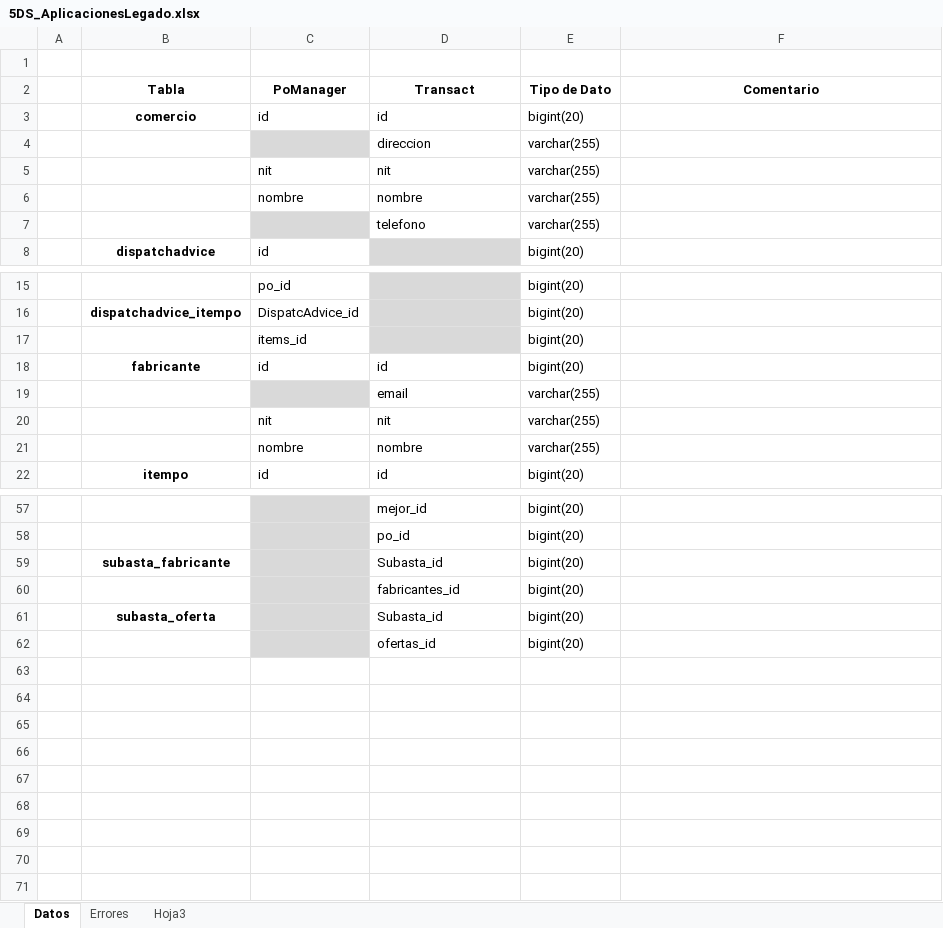
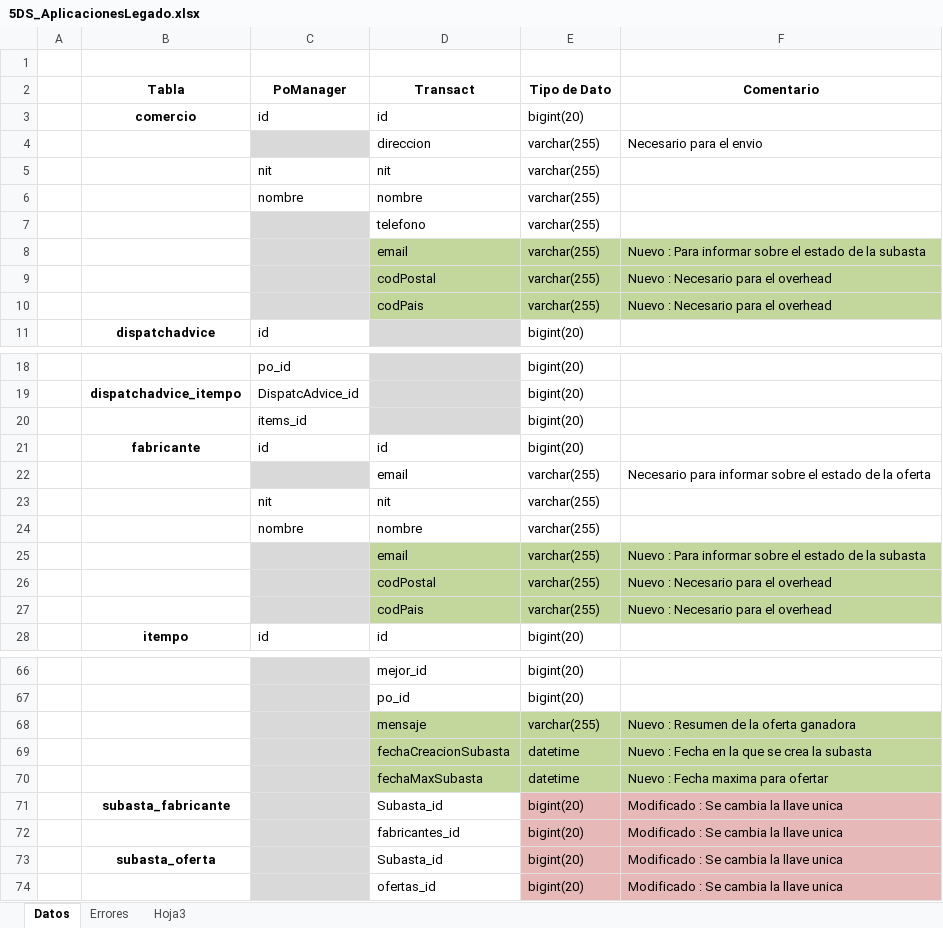
Before and after one commit to leseroth/ingenium-managment, an Excel workbook: CSOF5303 Proyecto 3/Ciclo2/5DS_AplicacionesLegado.xlsx, sheet Datos, drawn as a sheet; only a part is shown, gaps mark what is left out; values as stored, in another font and other column widths than the file's, no borders; addresses are those after the commit; the diff covers the shown part only; the diff names each change by its address in the sheet, - before the commit and + after, or states it on an @@ line.

Commit message:
Documentacion base de datos legado

```diff
--- a/CSOF5303 Proyecto 3/Ciclo2/5DS_AplicacionesLegado.xlsx (sheet Datos)
+++ b/CSOF5303 Proyecto 3/Ciclo2/5DS_AplicacionesLegado.xlsx (sheet Datos)
-F4 (Comentario): (empty)
+F4 (Comentario): Necesario para el envio
+row 8:  |  |  | email | varchar(255) | Nuevo : Para informar sobre el estado de la subasta
+row 9:  |  |  | codPostal | varchar(255) | Nuevo : Necesario para el overhead
+row 10:  |  |  | codPais | varchar(255) | Nuevo : Necesario para el overhead
-F22 (Comentario): (empty)
+F22 (Comentario): Necesario para informar sobre el estado de la oferta
+row 25:  |  |  | email | varchar(255) | Nuevo : Para informar sobre el estado de la subasta
+row 26:  |  |  | codPostal | varchar(255) | Nuevo : Necesario para el overhead
+row 27:  |  |  | codPais | varchar(255) | Nuevo : Necesario para el overhead
+row 68:  |  |  | mensaje | varchar(255) | Nuevo : Resumen de la oferta ganadora
+row 69:  |  |  | fechaCreacionSubasta | datetime | Nuevo : Fecha en la que se crea la subasta
+row 70:  |  |  | fechaMaxSubasta | datetime | Nuevo : Fecha maxima para ofertar
-E71:F74 fill: none
+E71:F74 fill: #E6B9B8
-F71:F74 (Comentario): (empty)
+F71:F74 (Comentario): Modificado : Se cambia la llave unica
```
Also changed, not shown: 3 added rows, 2 edited cells and cell formats elsewhere in this sheet, 2 other files.
